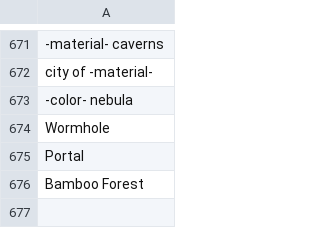
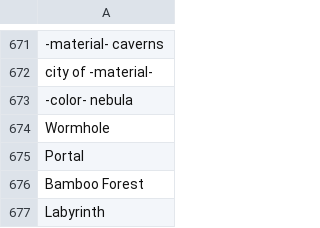
Before and after one commit to AIrjen/OneButtonPrompt, a CSV file: csvfiles/locations.csv, drawn as a sheet; only a part is shown, gaps mark what is left out; the diff names each change by its address in the sheet, - before the commit and + after, or states it on an @@ line.

```diff
--- a/csvfiles/locations.csv
+++ b/csvfiles/locations.csv
+row 677: Labyrinth
```
Also changed, not shown: csvfiles/concept_prefix.csv, csvfiles/descriptors.csv, 3 other files.
